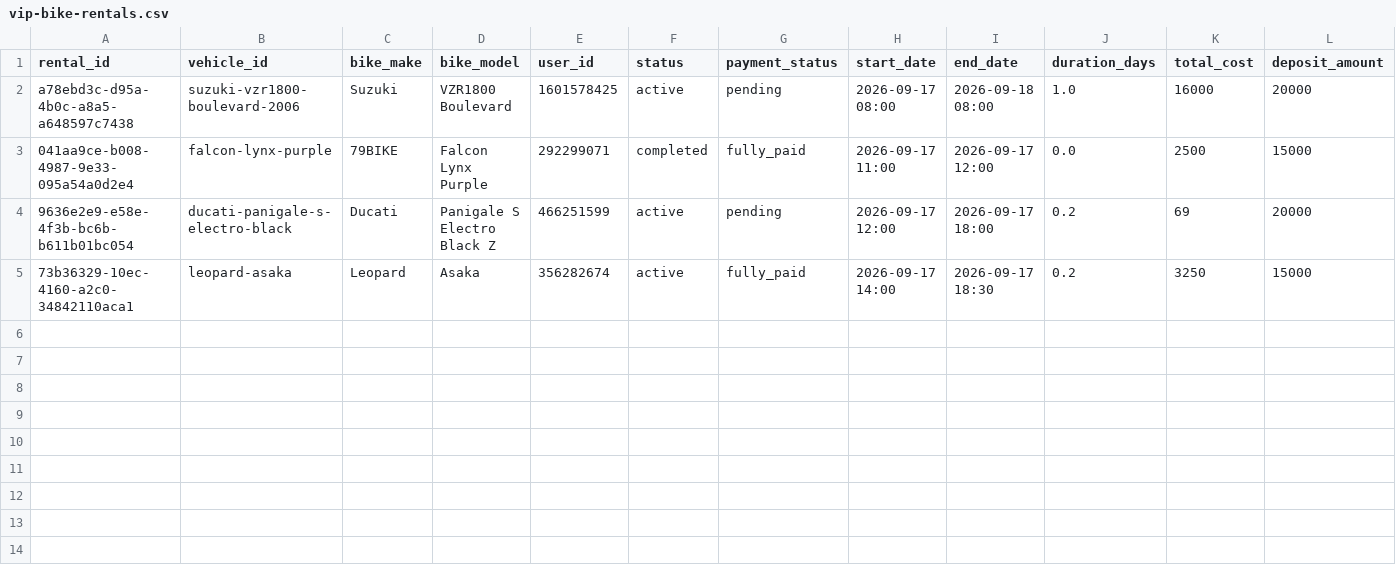
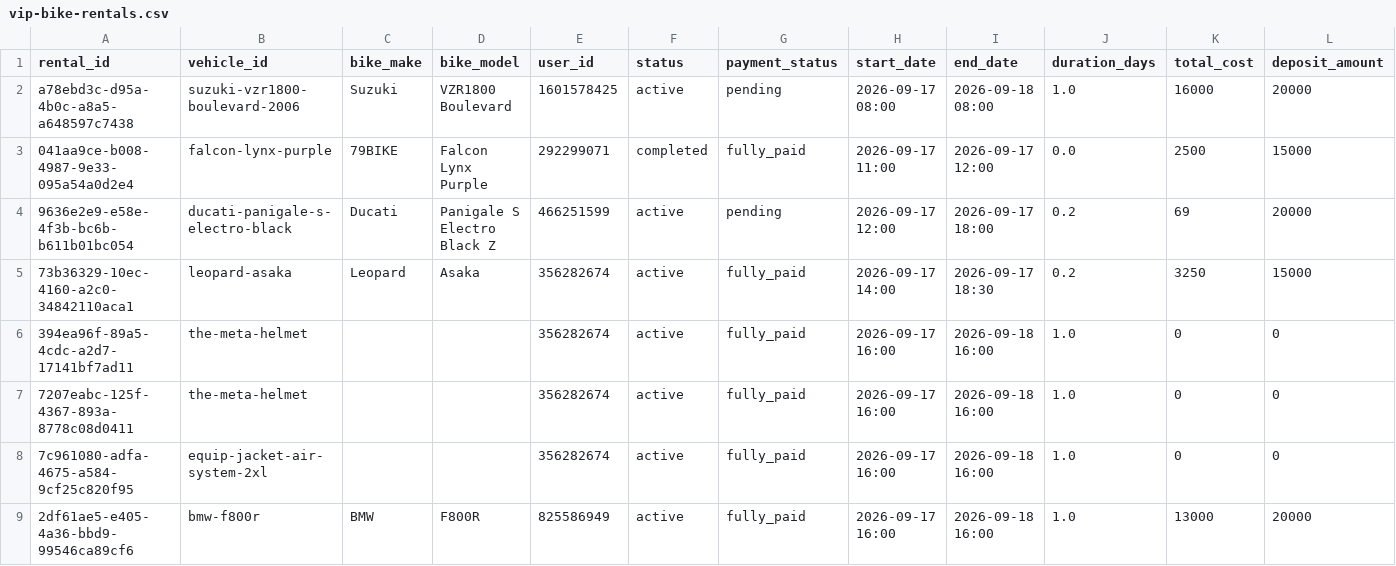
Before and after one commit to salavey13/carTest, a CSV file: public/docs/autoreply/vip-bike-rentals.csv, drawn as a sheet; only a part is shown; rows hold the shown columns only; the diff names each change by its address in the sheet, - before the commit and + after, or states it on an @@ line.

Commit message:
chore(rentals): regenerate active rentals CSV from Supabase

```diff
--- a/public/docs/autoreply/vip-bike-rentals.csv
+++ b/public/docs/autoreply/vip-bike-rentals.csv
+row 6: 394ea96f-89a5-4cdc-a2d7-17141bf7ad11 | the-meta-helmet |  |  | 356282674 | active | fully_paid | 2026-09-17 16:00 | 2026-09-18 16:00 | 1.0 | 0 | 0
+row 7: 7207eabc-125f-4367-893a-8778c08d0411 | the-meta-helmet |  |  | 356282674 | active | fully_paid | 2026-09-17 16:00 | 2026-09-18 16:00 | 1.0 | 0 | 0
+row 8: 7c961080-adfa-4675-a584-9cf25c820f95 | equip-jacket-air-system-2xl |  |  | 356282674 | active | fully_paid | 2026-09-17 16:00 | 2026-09-18 16:00 | 1.0 | 0 | 0
+row 9: 2df61ae5-e405-4a36-bbd9-99546ca89cf6 | bmw-f800r | BMW | F800R | 825586949 | active | fully_paid | 2026-09-17 16:00 | 2026-09-18 16:00 | 1.0 | 13000 | 20000
```
